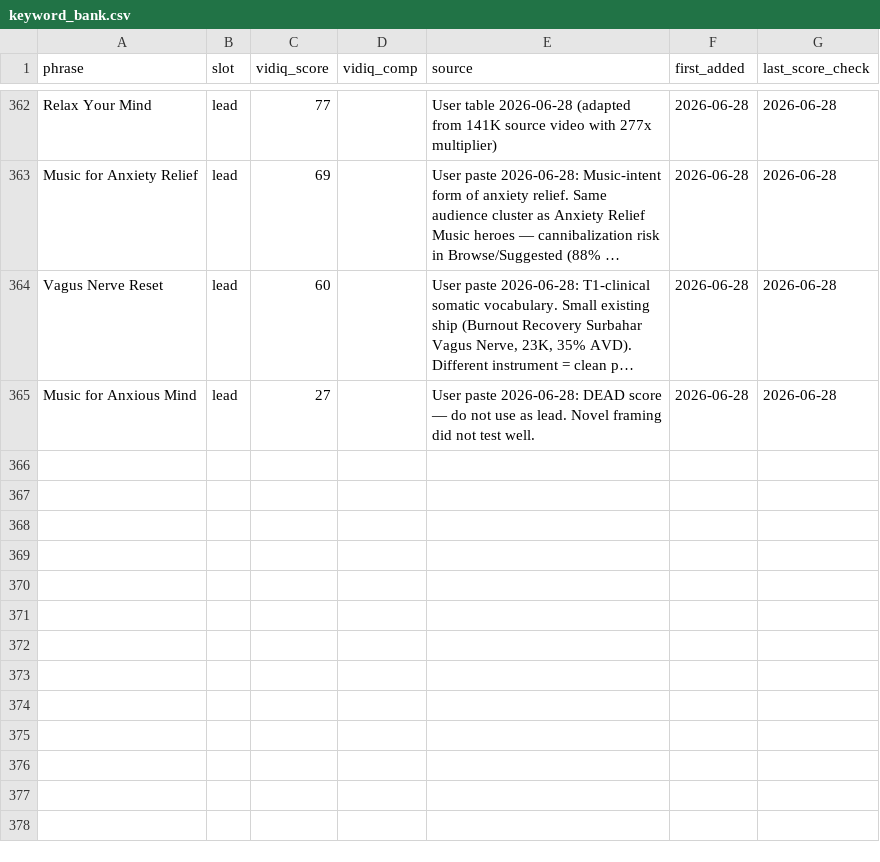
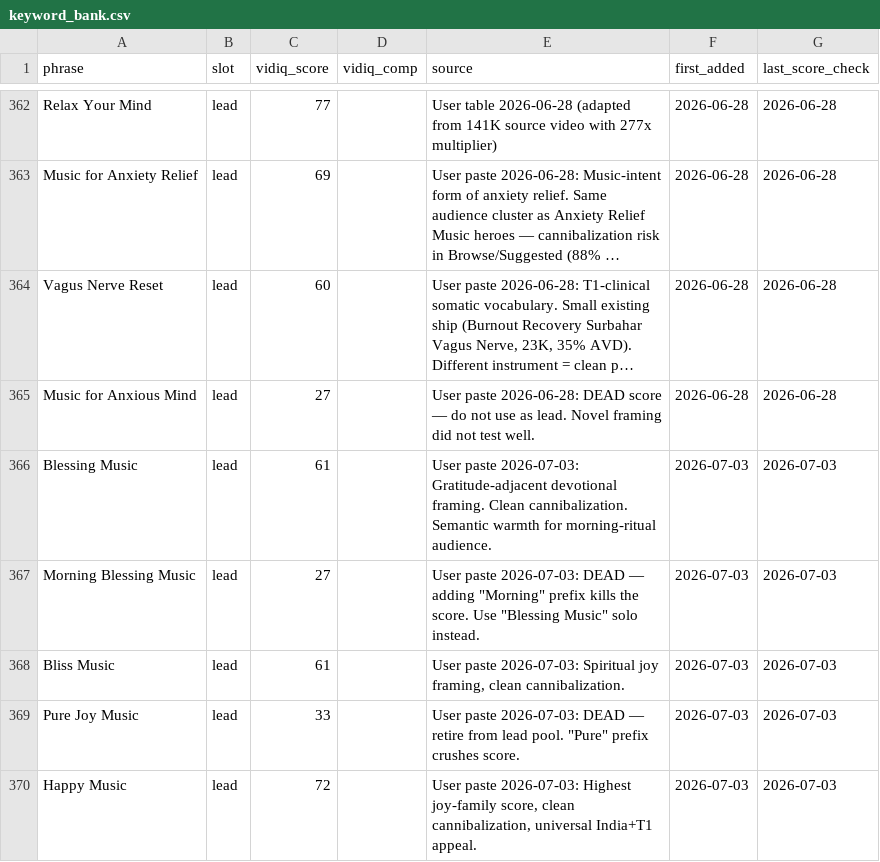
Before and after one commit to vini0894/raga-focus-dashboard, a CSV file: data/keyword_bank.csv, drawn as a sheet; only a part is shown, gaps mark what is left out; long unchanged cells end in …; the diff names each change by its address in the sheet, - before the commit and + after, or states it on an @@ line.

```diff
--- a/data/keyword_bank.csv
+++ b/data/keyword_bank.csv
+row 366: Blessing Music | lead | 61 |  | User paste 2026-07-03: Gratitude-adjacent devotional framing. Clean cannibalization. Semantic warmth for morning-ritual audience. | 2026-07-03 | 2026-07-03
+row 367: Morning Blessing Music | lead | 27 |  | User paste 2026-07-03: DEAD — adding "Morning" prefix kills the score. Use "Blessing Music" solo instead. | 2026-07-03 | 2026-07-03
+row 368: Bliss Music | lead | 61 |  | User paste 2026-07-03: Spiritual joy framing, clean cannibalization. | 2026-07-03 | 2026-07-03
+row 369: Pure Joy Music | lead | 33 |  | User paste 2026-07-03: DEAD — retire from lead pool. "Pure" prefix crushes score. | 2026-07-03 | 2026-07-03
+row 370: Happy Music | lead | 72 |  | User paste 2026-07-03: Highest joy-family score, clean cannibalization, universal India+T1 appeal. | 2026-07-03 | 2026-07-03
```
Also changed, not shown: 3 other files.
